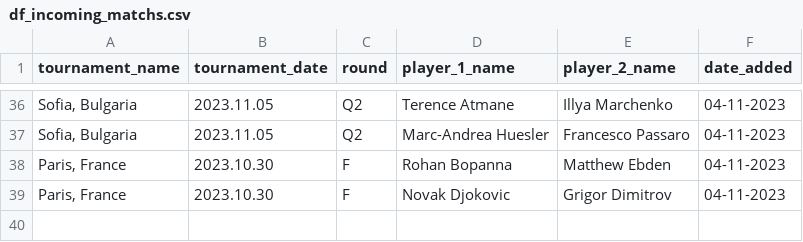
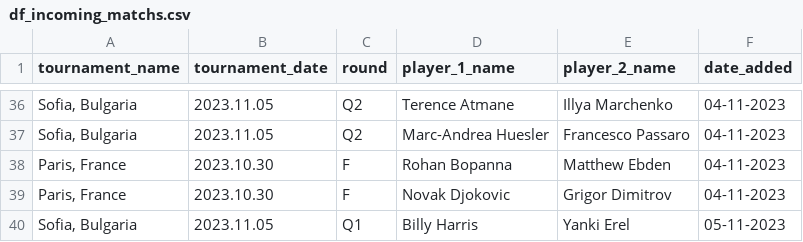
Before and after one commit to jeanbouteiller/tennis_prediction, a CSV file: data/df_incoming_matchs.csv, drawn as a sheet; only a part is shown, gaps mark what is left out.

Commit message:
Update file

```diff
--- a/data/df_incoming_matchs.csv
+++ b/data/df_incoming_matchs.csv
@@ -39 +39,2 @@ tournament_name,tournament_date,round,player_1_name,player_2_name,date_added
 "Paris, France",2023.10.30,F,Novak Djokovic,Grigor Dimitrov,04-11-2023
+"Sofia, Bulgaria",2023.11.05,Q1,Billy Harris,Yanki Erel,05-11-2023
```
